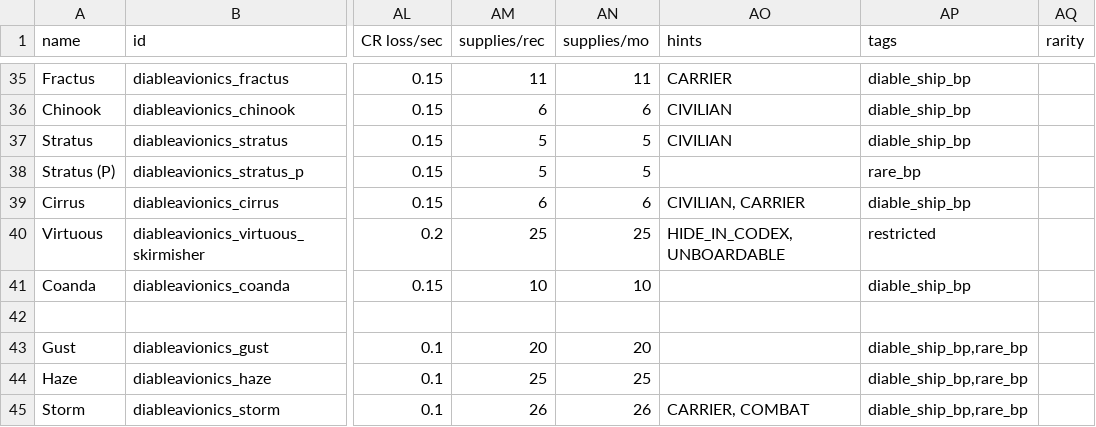
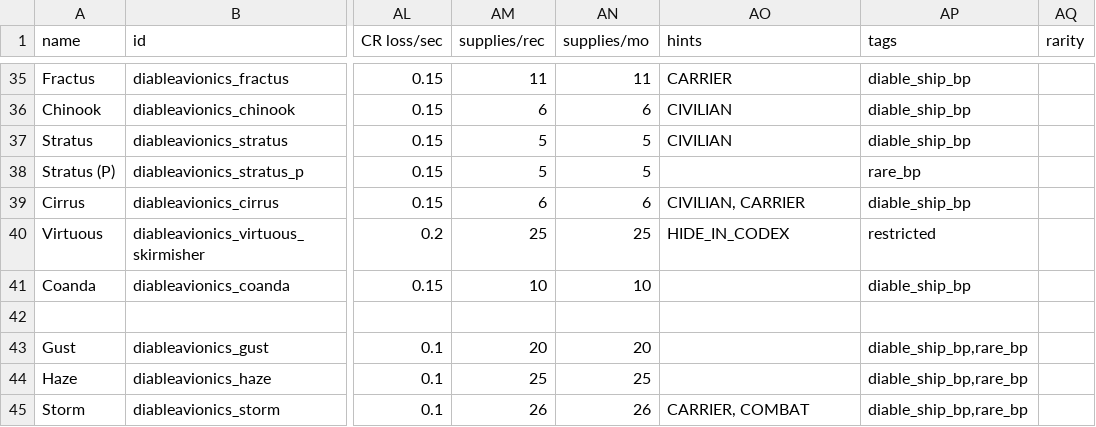
Before and after one commit to scardwell15/diable-avionics, a CSV file: data/hulls/ship_data.csv, drawn as a sheet; only a part is shown, gaps mark what is left out; the diff names each change by its address in the sheet, - before the commit and + after, or states it on an @@ line.

Commit message:
wanzers strafe within the lowest range of their weapons. fixed last line fleet battle persisting and autoresolving after recovering the Virtuous from the friendly interaction.

```diff
--- a/data/hulls/ship_data.csv
+++ b/data/hulls/ship_data.csv
-AO40 (hints): HIDE_IN_CODEX, UNBOARDABLE
+AO40 (hints): HIDE_IN_CODEX
```
Also changed, not shown: 9 other files.
